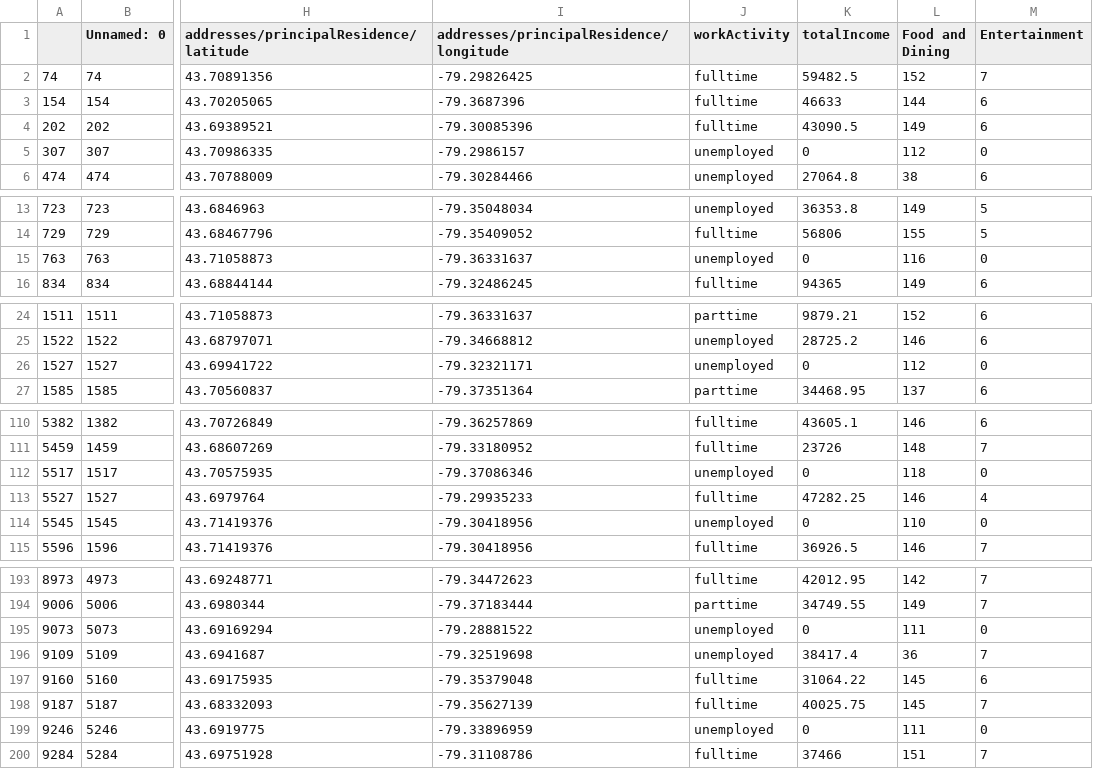
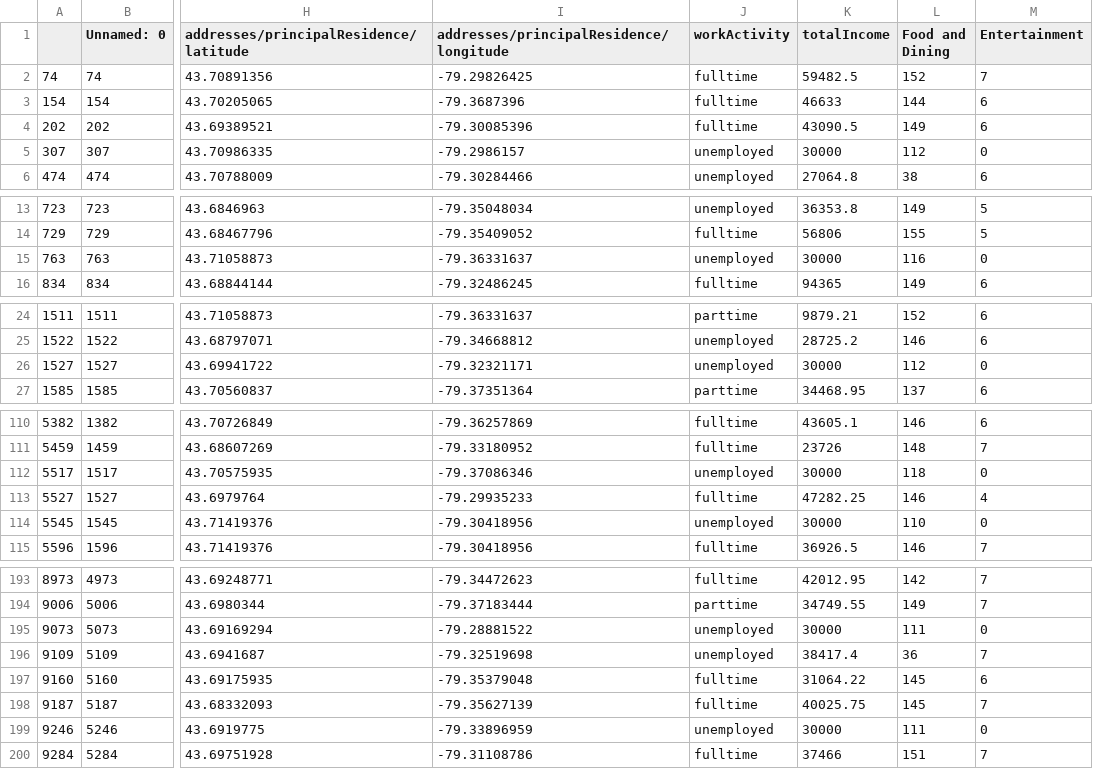
Before and after one commit to shane200195/MoveOut, a CSV file: location_csv/East York.csv, drawn as a sheet; only a part is shown, gaps mark what is left out; the diff covers the shown part only; the diff names each change by its address in the sheet, - before the commit and + after, or states it on an @@ line.

```diff
--- a/location_csv/East York.csv
+++ b/location_csv/East York.csv
-K5 (totalIncome): 0
+K5 (totalIncome): 30000
-K15 (totalIncome): 0
+K15 (totalIncome): 30000
-K26 (totalIncome): 0
+K26 (totalIncome): 30000
-K112 (totalIncome): 0
+K112 (totalIncome): 30000
-K114 (totalIncome): 0
+K114 (totalIncome): 30000
-K195 (totalIncome): 0
+K195 (totalIncome): 30000
-K199 (totalIncome): 0
+K199 (totalIncome): 30000
```
Also changed, not shown: 12 edited cells elsewhere in this file, location_csv/North York.csv, location_csv/Scarborough.csv, 8 other files.
